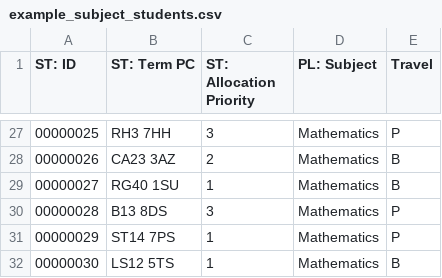
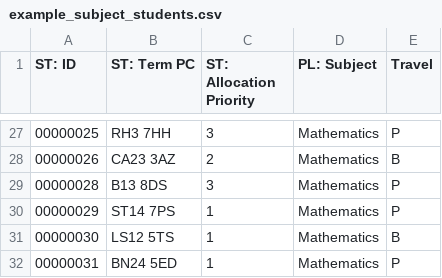
Before and after one commit to UCL/ioe-student-school-allocation, a CSV file: data/example_subject_students.csv, drawn as a sheet; only a part is shown, gaps mark what is left out; the shorter side is filled out with more unchanged rows; the diff names each change by its address in the sheet, - before the commit and + after, or states it on an @@ line.

Commit message:
Remove offending studet

```diff
--- a/data/example_subject_students.csv
+++ b/data/example_subject_students.csv
-row 29: 00000027 | RG40 1SU | 1 | Mathematics | B
```
